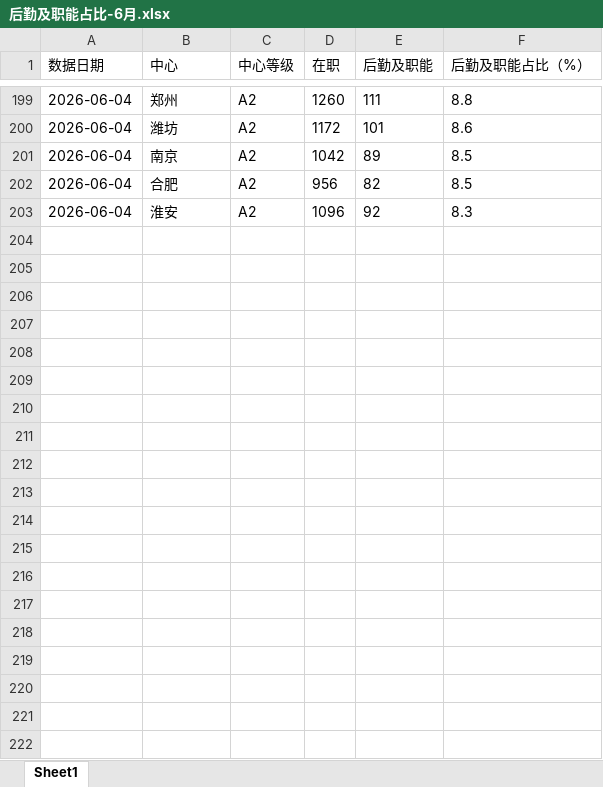
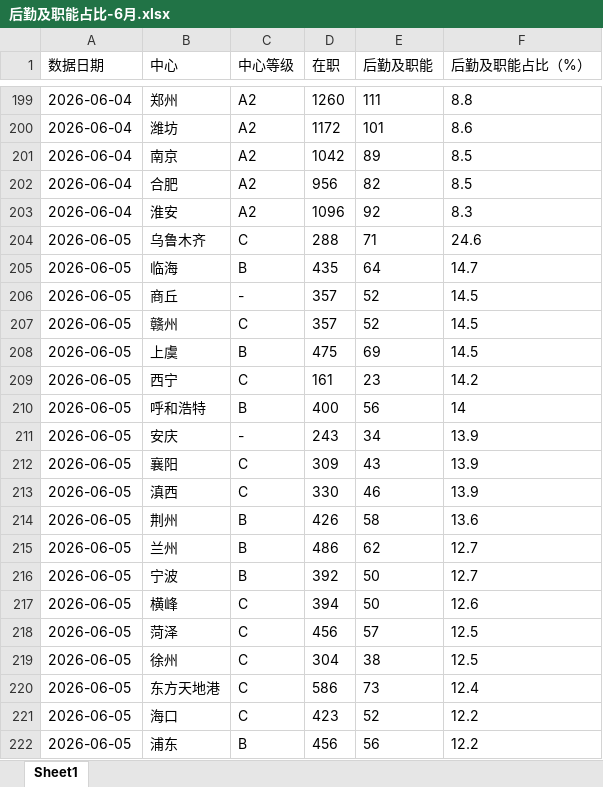
Before and after one commit to xiaochen05281/gpt-dashboard, an Excel workbook: source/4、后勤及职能占比/后勤及职能占比-6月.xlsx, sheet Sheet1, drawn as a sheet; only a part is shown, gaps mark what is left out; values as stored, in another font and other column widths than the file's, no borders; the diff covers the shown part only; the diff names each change by its address in the sheet, - before the commit and + after, or states it on an @@ line.

```diff
--- a/source/4、后勤及职能占比/后勤及职能占比-6月.xlsx (sheet Sheet1)
+++ b/source/4、后勤及职能占比/后勤及职能占比-6月.xlsx (sheet Sheet1)
+row 204: 2026-06-05 | 乌鲁木齐 | C | 288 | 71 | 24.6
+row 205: 2026-06-05 | 临海 | B | 435 | 64 | 14.7
+row 206: 2026-06-05 | 商丘 | - | 357 | 52 | 14.5
+row 207: 2026-06-05 | 赣州 | C | 357 | 52 | 14.5
+row 208: 2026-06-05 | 上虞 | B | 475 | 69 | 14.5
+row 209: 2026-06-05 | 西宁 | C | 161 | 23 | 14.2
+row 210: 2026-06-05 | 呼和浩特 | B | 400 | 56 | 14
+row 211: 2026-06-05 | 安庆 | - | 243 | 34 | 13.9
+row 212: 2026-06-05 | 襄阳 | C | 309 | 43 | 13.9
+row 213: 2026-06-05 | 滇西 | C | 330 | 46 | 13.9
+row 214: 2026-06-05 | 荆州 | B | 426 | 58 | 13.6
+row 215: 2026-06-05 | 兰州 | B | 486 | 62 | 12.7
+row 216: 2026-06-05 | 宁波 | B | 392 | 50 | 12.7
+row 217: 2026-06-05 | 横峰 | C | 394 | 50 | 12.6
+row 218: 2026-06-05 | 菏泽 | C | 456 | 57 | 12.5
+row 219: 2026-06-05 | 徐州 | C | 304 | 38 | 12.5
+row 220: 2026-06-05 | 东方天地港 | C | 586 | 73 | 12.4
+row 221: 2026-06-05 | 海口 | C | 423 | 52 | 12.2
+row 222: 2026-06-05 | 浦东 | B | 456 | 56 | 12.2
```
Also changed, not shown: 184 added rows elsewhere in this sheet, source/2、工时偏低/工时偏低-6月.xlsx, source/3、工资偏高/工资偏高人员-6月.xlsx, 22 other files.
